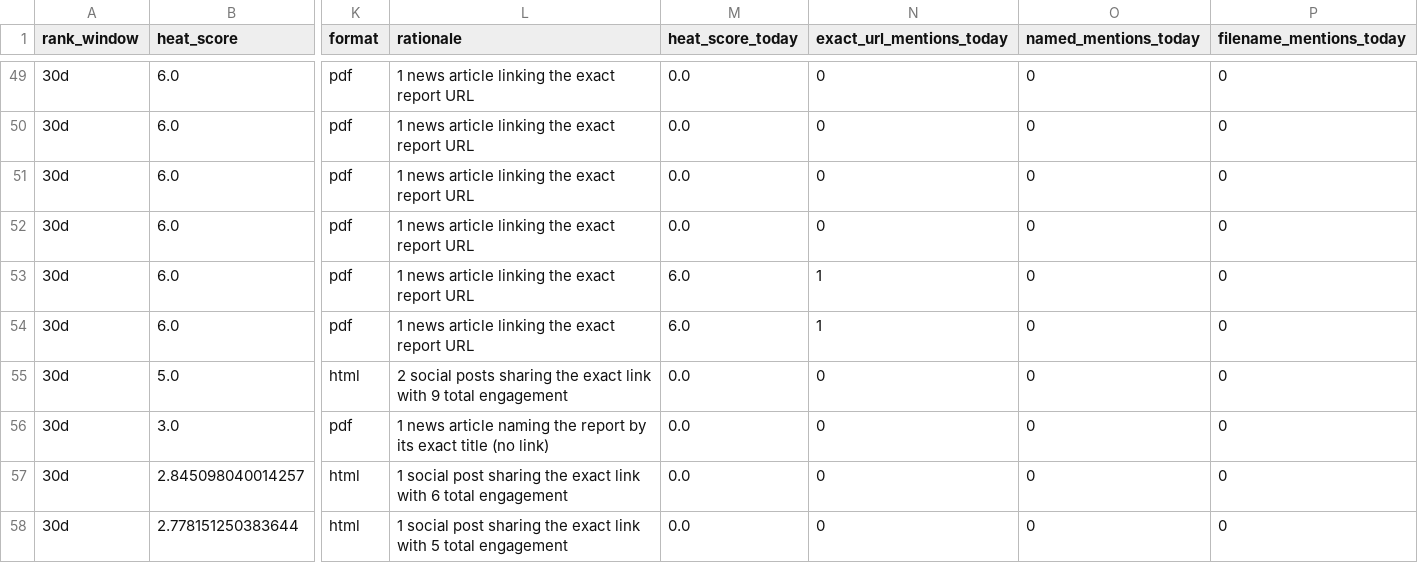
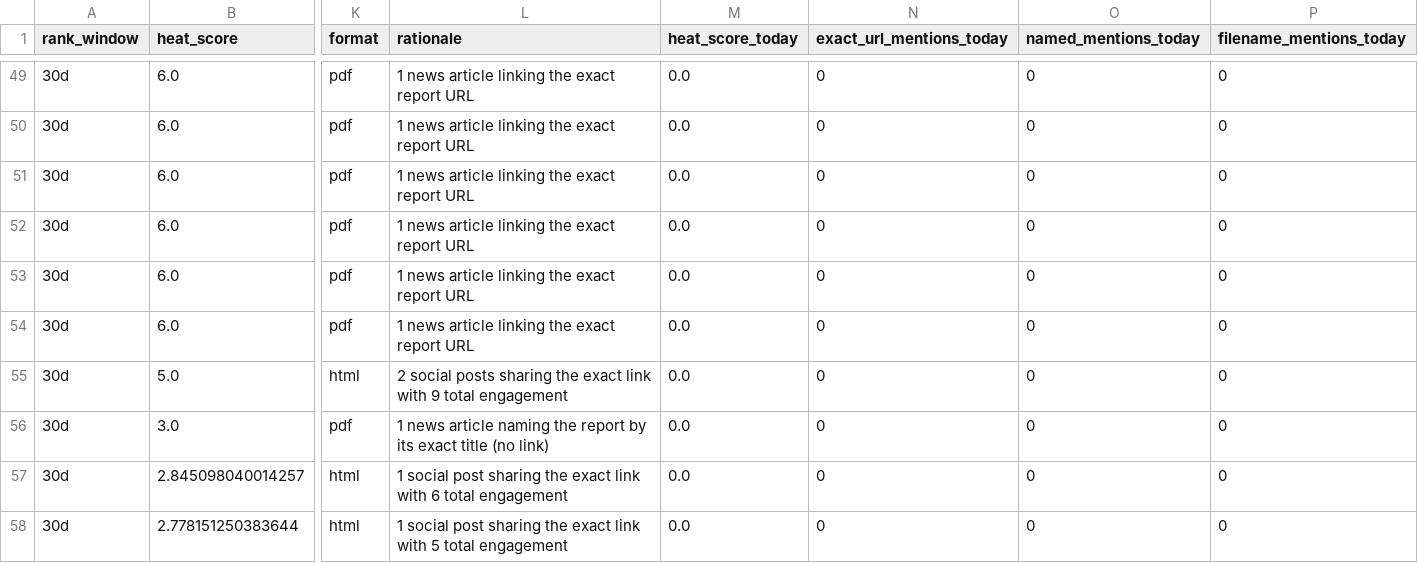
Before and after one commit to gothamizer/nyc-report-heat, a CSV file: outputs/link_heat.csv, drawn as a sheet; only a part is shown, gaps mark what is left out; the diff covers the shown part only; the diff names each change by its address in the sheet, - before the commit and + after, or states it on an @@ line.

```diff
--- a/outputs/link_heat.csv
+++ b/outputs/link_heat.csv
-M53:M54 (heat_score_today): 6.0
+M53:M54 (heat_score_today): 0.0
-N53:N54 (exact_url_mentions_today): 1
+N53:N54 (exact_url_mentions_today): 0
```
Also changed, not shown: 19 edited cells elsewhere in this file, outputs/ranked.csv, outputs/top_reports.csv, 8 other files.
